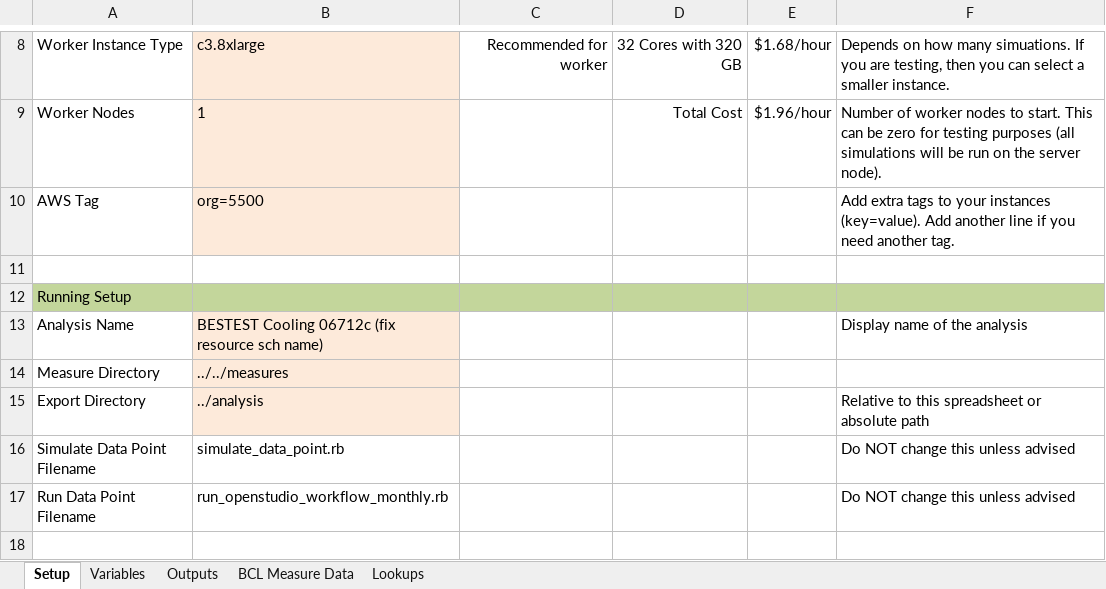
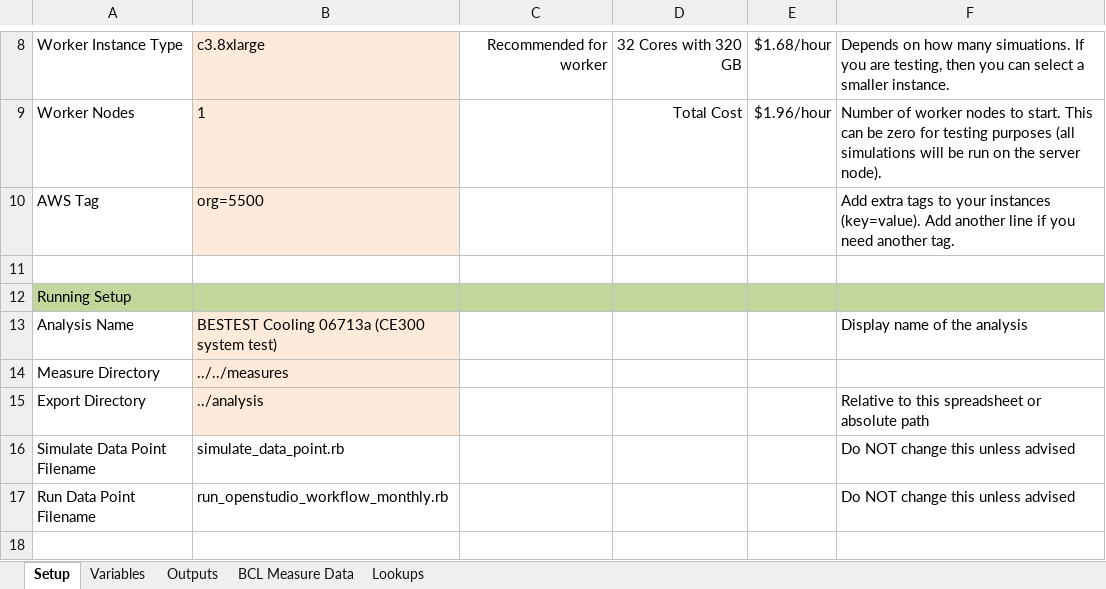
Before and after one commit to NREL/BESTEST-GSR-ARCHIVE, an Excel workbook: integration_testing/projects/bestest_CE01.xlsx, sheet Setup, drawn as a sheet; only a part is shown, gaps mark what is left out; values as stored, in another font and other column widths than the file's, no borders; the diff names each change by its address in the sheet, - before the commit and + after, or states it on an @@ line.

Commit message:
ce300 system
Need to add variables for other systems.

```diff
--- a/integration_testing/projects/bestest_CE01.xlsx (sheet Setup)
+++ b/integration_testing/projects/bestest_CE01.xlsx (sheet Setup)
-B13: BESTEST Cooling 06712c (fix resource sch name)
+B13: BESTEST Cooling 06713a (CE300 system test)
```
Also changed, not shown: 6 other files.
